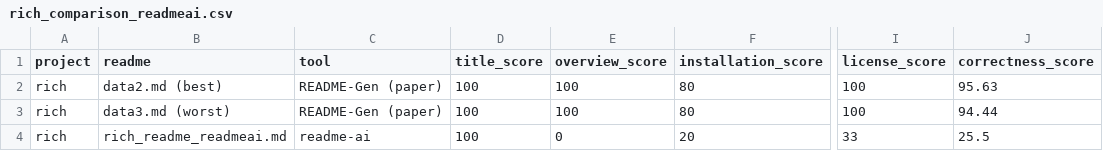
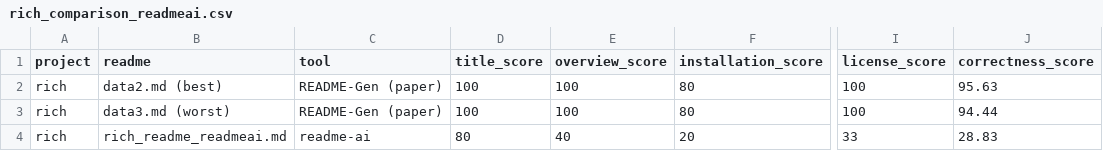
Before and after one commit to allanassis/tcc, a CSV file: simulations/data/py/rich/compare-readme-ai/rich_comparison_readmeai.csv, drawn as a sheet; only a part is shown, gaps mark what is left out; the diff names each change by its address in the sheet, - before the commit and + after, or states it on an @@ line.

```diff
--- a/simulations/data/py/rich/compare-readme-ai/rich_comparison_readmeai.csv
+++ b/simulations/data/py/rich/compare-readme-ai/rich_comparison_readmeai.csv
-D4 (title_score): 100
+D4 (title_score): 80
-E4 (overview_score): 0
+E4 (overview_score): 40
-J4 (correctness_score): 25.5
+J4 (correctness_score): 28.83
```
Also changed, not shown: simulations/data/js/axios/compare-readme-ai/axios_comparison_readmeai.csv, simulations/data/py/scikit-learn/compare-readme-ai/scikit-learn_comparison_readmeai.csv.
